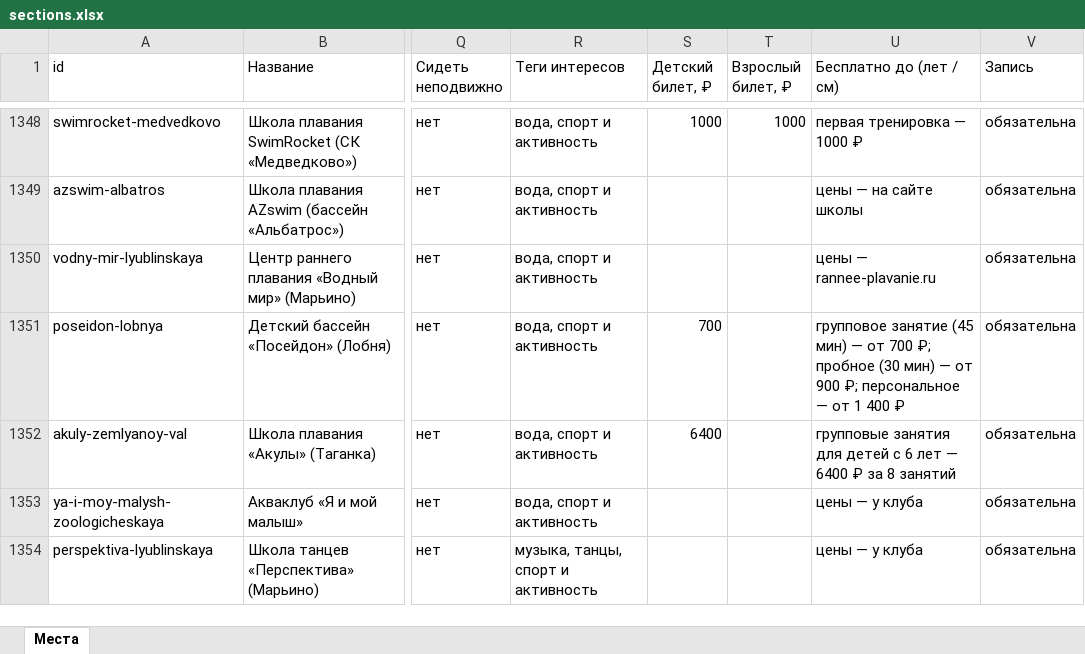
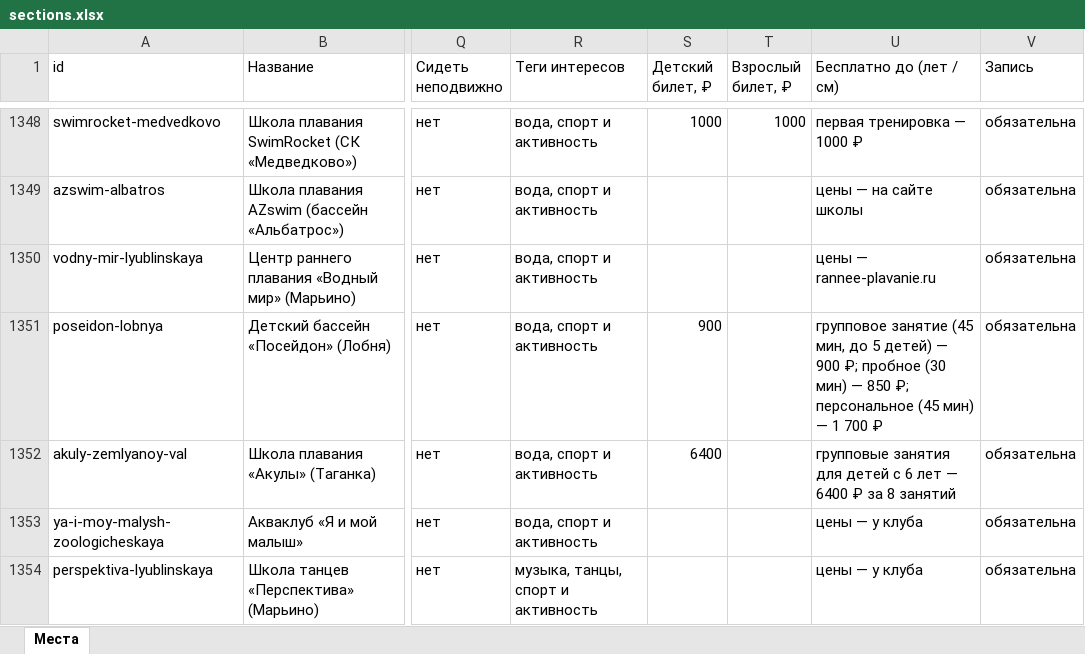
Before and after one commit to vadimsurov-apps/kudapoiti-data, an Excel workbook: data/parts/sections.xlsx, sheet Места, drawn as a sheet; only a part is shown, gaps mark what is left out; values as stored, in another font and other column widths than the file's, no borders; the diff covers the shown part only; the diff names each change by its address in the sheet, - before the commit and + after, or states it on an @@ line.

```diff
--- a/data/parts/sections.xlsx (sheet Места)
+++ b/data/parts/sections.xlsx (sheet Места)
-S1351 (Детский билет, ₽): 700
+S1351 (Детский билет, ₽): 900
-U1351 (Бесплатно до (лет / см)): …занятие (45 мин) — от 700 ₽; пробное (30 мин) — от 900 ₽; персональное — от 1 400 ₽
+U1351 (Бесплатно до (лет / см)): …занятие (45 мин, до 5 детей) — 900 ₽; пробное (30 мин) — 850 ₽; персональное (45 мин) — 1 700 ₽
```
Also changed, not shown: 8 edited cells elsewhere in this sheet, data/kuda-poiti-mesta.xlsx, 3 other files.
